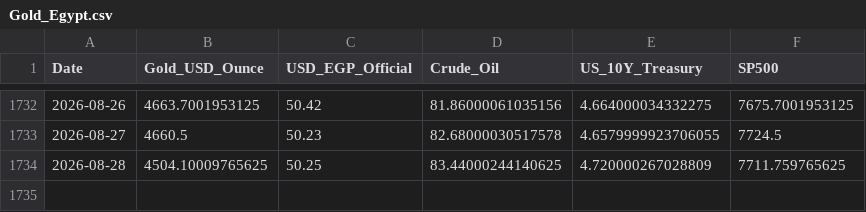
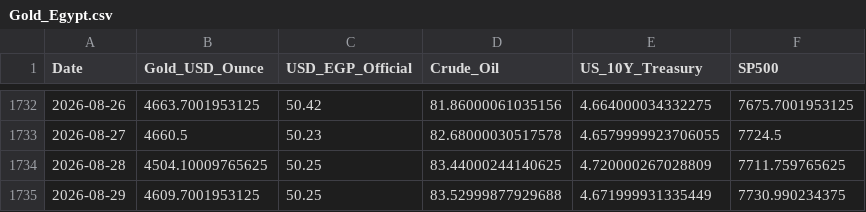
Before and after one commit to MahmoudShamoun/DEPI-Graduation-Project, a CSV file: 02_Dataset/Gold_Egypt.csv, drawn as a sheet; only a part is shown, gaps mark what is left out.

```diff
--- a/02_Dataset/Gold_Egypt.csv
+++ b/02_Dataset/Gold_Egypt.csv
@@ -1734 +1734,2 @@ Date,Gold_USD_Ounce,USD_EGP_Official,Crude_Oil,US_10Y_Treasury,SP500
 2026-08-28,4504.10009765625,50.25,83.44000244140625,4.720000267028809,7711.759765625
+2026-08-29,4609.7001953125,50.25,83.52999877929688,4.671999931335449,7730.990234375
```
Also changed, not shown: 2 other files.
